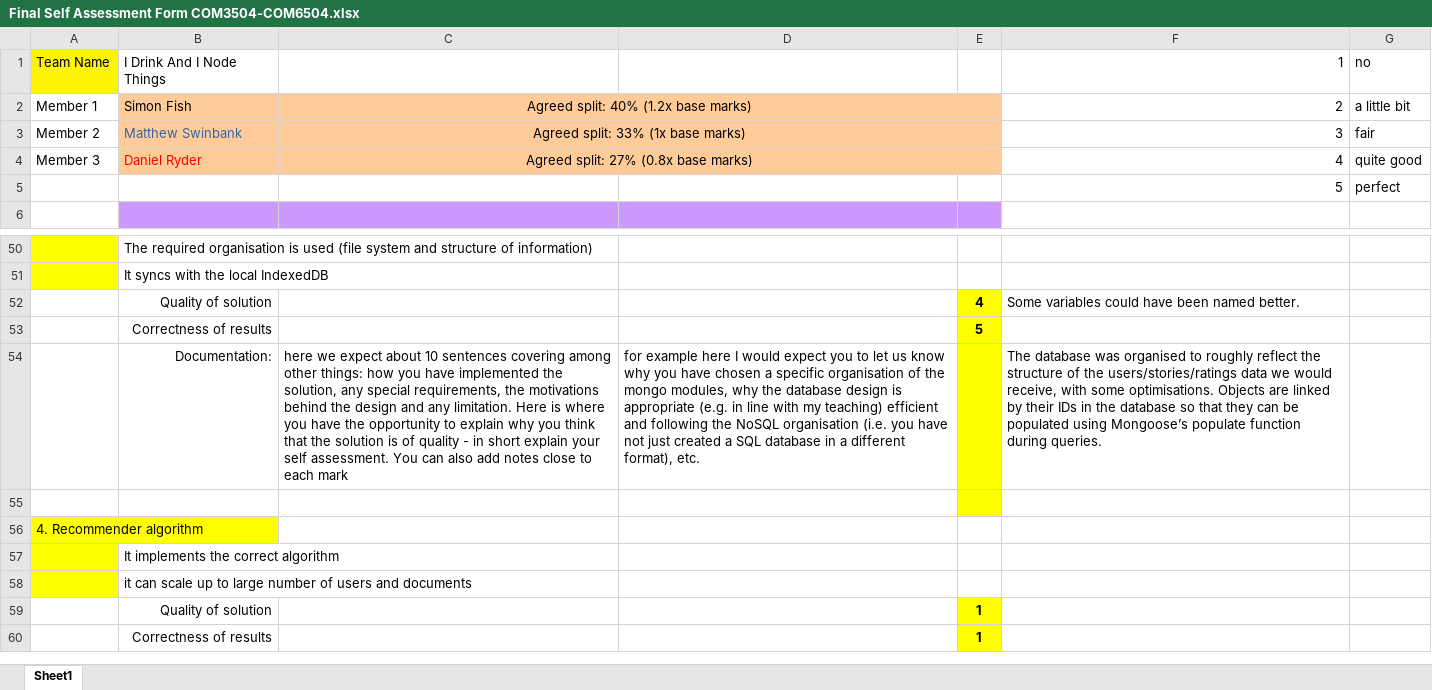
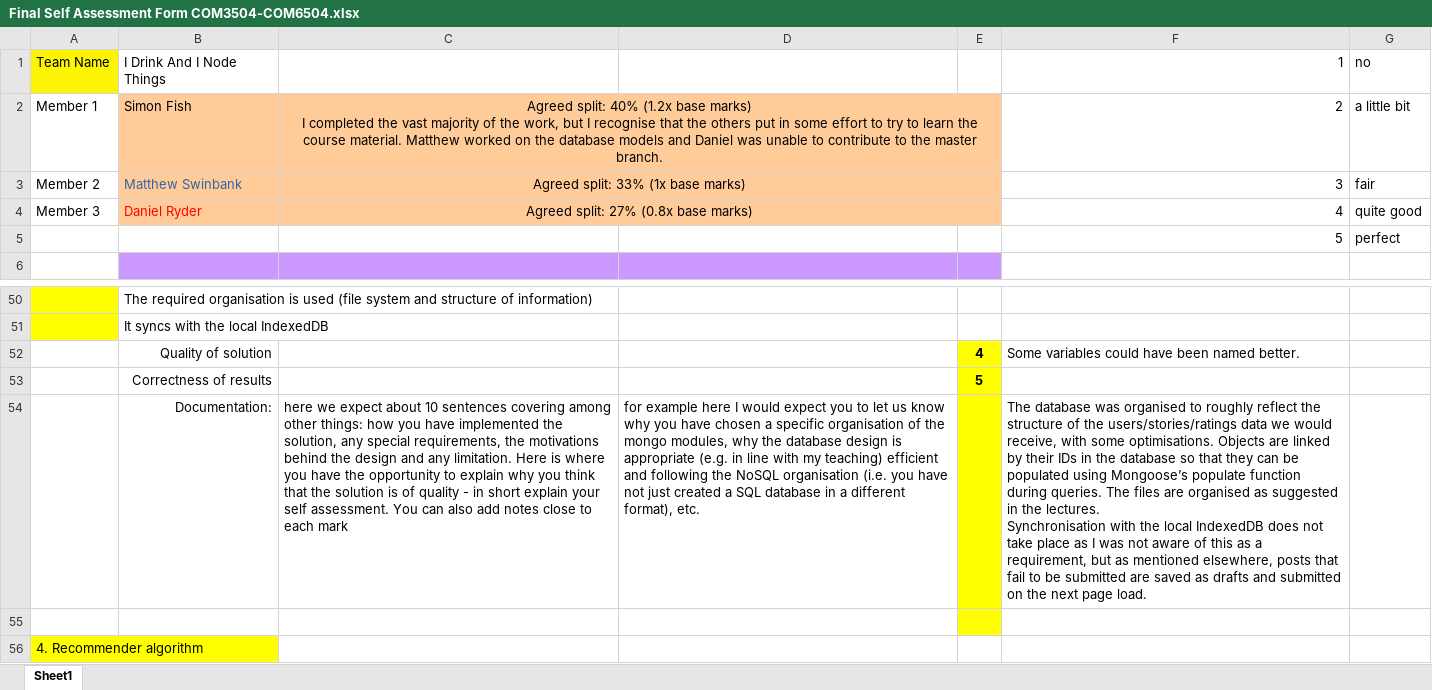
Before and after one commit to boardfish/com3504-assignment, an Excel workbook: Final Self Assessment Form COM3504-COM6504.xlsx, sheet Sheet1, drawn as a sheet; only a part is shown, gaps mark what is left out; the shorter side is filled out with more unchanged rows; values as stored, in another font and other column widths than the file's, no borders; ↵ is a line break in a cell; the diff covers the shown part only; the diff names each change by its address in the sheet, - before the commit and + after, or states it on an @@ line.

```diff
--- a/Final Self Assessment Form COM3504-COM6504.xlsx (sheet Sheet1)
+++ b/Final Self Assessment Form COM3504-COM6504.xlsx (sheet Sheet1)
-C2: …base marks)
+C2: …base marks) ↵ I completed the vast majority of the work, but I recognise that the others put in some effort to try to learn the course material. Matthew worked on the database models and Daniel was unable to contribute to the master branch.
-F54: …during queries.
+F54: …during queries. The files are organised as suggested in the lectures. ↵ Synchronisation with the local IndexedDB does not take place as I was not aware of this as a requirement, but as mentioned elsewhere, posts that fail to be submitted are saved as drafts and submitted on the next page load.
```
Also changed, not shown: 11 edited cells elsewhere in this sheet.
